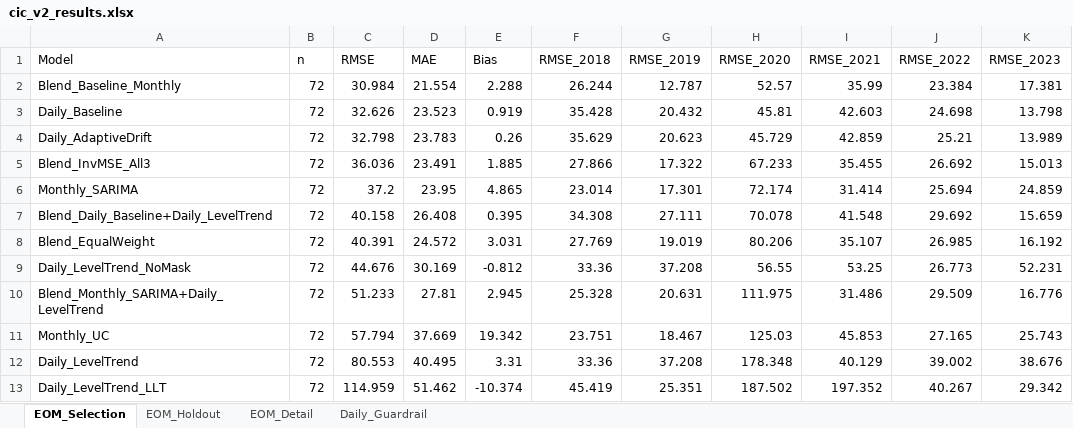
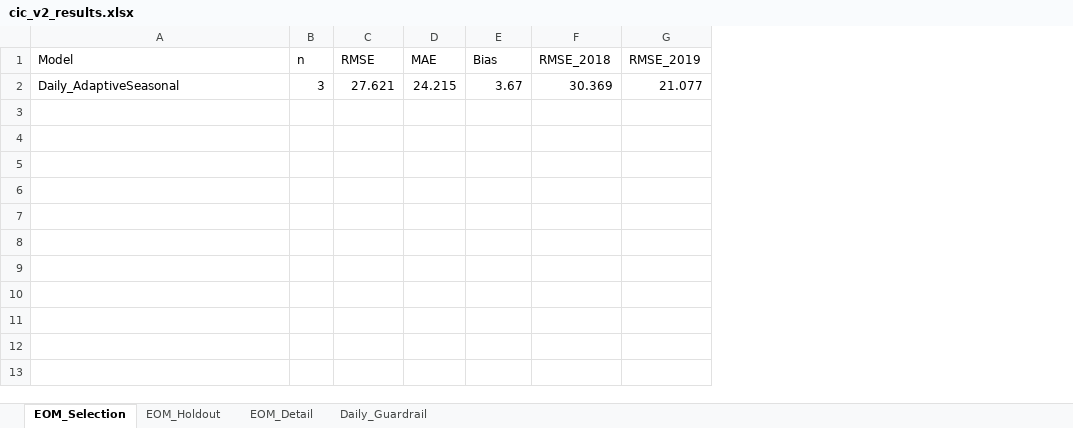
Before and after one commit to ManeeratG/CIC_forecasting, an Excel workbook: cic_v2_results.xlsx, sheet EOM_Selection, drawn as a sheet; values as stored, in another font and other column widths than the file's, no borders; removed rows and columns are numbered as before the commit, all else as after; the diff names each change by its address in the sheet, - before the commit and + after, or states it on an @@ line.

```diff
--- a/cic_v2_results.xlsx (sheet EOM_Selection)
+++ b/cic_v2_results.xlsx (sheet EOM_Selection)
-column H (RMSE_2020), empty
-column I (RMSE_2021), empty
-column J (RMSE_2022), empty
-column K (RMSE_2023), empty
-row 2: Blend_Baseline_Monthly | 72 | 30.984 | 21.554 | 2.288 | 26.244 | 12.787 | 52.57 | 35.99 | 23.384 | 17.381
-row 3: Daily_Baseline | 72 | 32.626 | 23.523 | 0.919 | 35.428 | 20.432 | 45.81 | 42.603 | 24.698 | 13.798
-row 4: Daily_AdaptiveDrift | 72 | 32.798 | 23.783 | 0.26 | 35.629 | 20.623 | 45.729 | 42.859 | 25.21 | 13.989
-row 5: Blend_InvMSE_All3 | 72 | 36.036 | 23.491 | 1.885 | 27.866 | 17.322 | 67.233 | 35.455 | 26.692 | 15.013
-row 6: Monthly_SARIMA | 72 | 37.2 | 23.95 | 4.865 | 23.014 | 17.301 | 72.174 | 31.414 | 25.694 | 24.859
-row 7: Blend_Daily_Baseline+Daily_LevelTrend | 72 | 40.158 | 26.408 | 0.395 | 34.308 | 27.111 | 70.078 | 41.548 | 29.692 | 15.659
-row 8: Blend_EqualWeight | 72 | 40.391 | 24.572 | 3.031 | 27.769 | 19.019 | 80.206 | 35.107 | 26.985 | 16.192
-row 9: Daily_LevelTrend_NoMask | 72 | 44.676 | 30.169 | -0.812 | 33.36 | 37.208 | 56.55 | 53.25 | 26.773 | 52.231
-row 10: Blend_Monthly_SARIMA+Daily_LevelTrend | 72 | 51.233 | 27.81 | 2.945 | 25.328 | 20.631 | 111.975 | 31.486 | 29.509 | 16.776
-row 11: Monthly_UC | 72 | 57.794 | 37.669 | 19.342 | 23.751 | 18.467 | 125.03 | 45.853 | 27.165 | 25.743
-row 12: Daily_LevelTrend | 72 | 80.553 | 40.495 | 3.31 | 33.36 | 37.208 | 178.348 | 40.129 | 39.002 | 38.676
-row 13: Daily_LevelTrend_LLT | 72 | 114.959 | 51.462 | -10.374 | 45.419 | 25.351 | 187.502 | 197.352 | 40.267 | 29.342
+row 2: Daily_AdaptiveSeasonal | 3 | 27.621 | 24.215 | 3.67 | 30.369 | 21.077
```
Also changed, not shown: sheet EOM_Detail, sheet EOM_Holdout, sheet Daily_Guardrail, CIC_output.xlsx, cic_forecast_output.xlsx, 5 other files.
